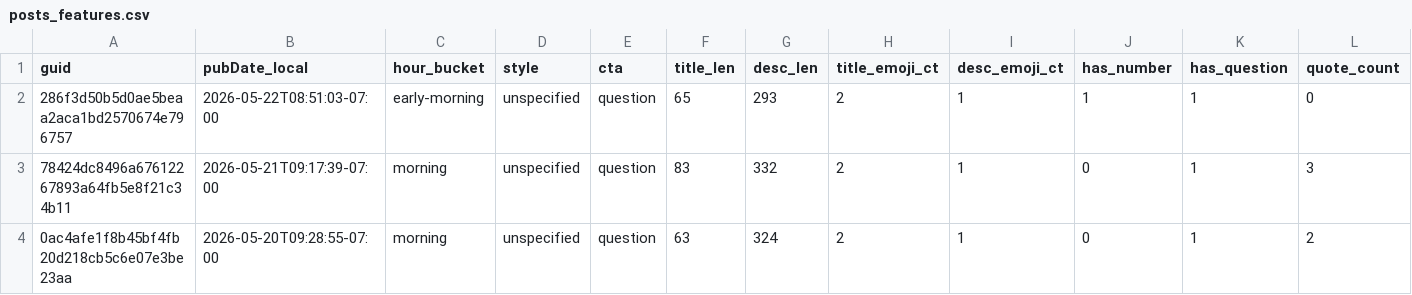
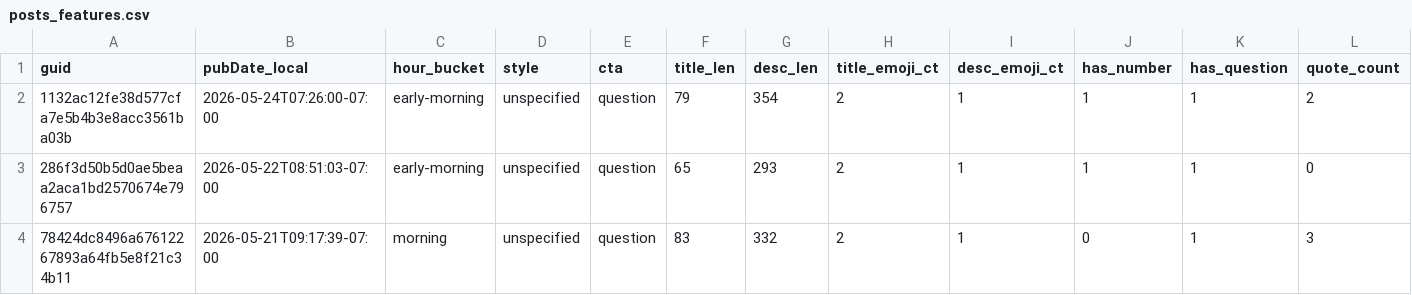
Before and after one commit to nikopastore/cf-autopost-feed, a CSV file: analytics/posts_features.csv, drawn as a sheet; only a part is shown; the shorter side is filled out with more unchanged rows; rows hold the shown columns only; the diff names each change by its address in the sheet, - before the commit and + after, or states it on an @@ line.

Commit message:
analytics: update reports, bandit, cron suggestion [skip ci]

```diff
--- a/analytics/posts_features.csv
+++ b/analytics/posts_features.csv
+row 2: 1132ac12fe38d577cfa7e5b4b3e8acc3561ba03b | 2026-05-24T07:26:00-07:00 | early-morning | unspecified | question | 79 | 354 | 2 | 1 | 1 | 1 | 2
```
Also changed, not shown: analytics/feature_summary.csv, 4 other files.
